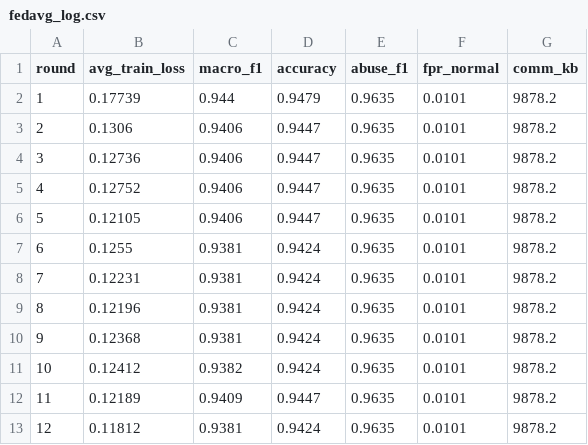
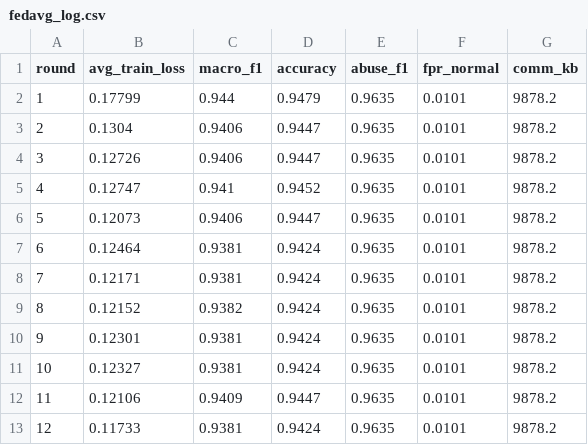
Before and after one commit to karthikesh-dk/Privacy-Preserving-Federated-Learning-, a CSV file: experiments/results/fedavg_log.csv, drawn as a sheet.

```diff
--- a/experiments/results/fedavg_log.csv
+++ b/experiments/results/fedavg_log.csv
@@ -1,13 +1,13 @@
 round,avg_train_loss,macro_f1,accuracy,abuse_f1,fpr_normal,comm_kb
-1,0.17739,0.944,0.9479,0.9635,0.0101,9878.2
-2,0.1306,0.9406,0.9447,0.9635,0.0101,9878.2
-3,0.12736,0.9406,0.9447,0.9635,0.0101,9878.2
-4,0.12752,0.9406,0.9447,0.9635,0.0101,9878.2
-5,0.12105,0.9406,0.9447,0.9635,0.0101,9878.2
-6,0.1255,0.9381,0.9424,0.9635,0.0101,9878.2
-7,0.12231,0.9381,0.9424,0.9635,0.0101,9878.2
-8,0.12196,0.9381,0.9424,0.9635,0.0101,9878.2
-9,0.12368,0.9381,0.9424,0.9635,0.0101,9878.2
-10,0.12412,0.9382,0.9424,0.9635,0.0101,9878.2
-11,0.12189,0.9409,0.9447,0.9635,0.0101,9878.2
-12,0.11812,0.9381,0.9424,0.9635,0.0101,9878.2
+1,0.17799,0.944,0.9479,0.9635,0.0101,9878.2
+2,0.1304,0.9406,0.9447,0.9635,0.0101,9878.2
+3,0.12726,0.9406,0.9447,0.9635,0.0101,9878.2
+4,0.12747,0.941,0.9452,0.9635,0.0101,9878.2
+5,0.12073,0.9406,0.9447,0.9635,0.0101,9878.2
+6,0.12464,0.9381,0.9424,0.9635,0.0101,9878.2
+7,0.12171,0.9381,0.9424,0.9635,0.0101,9878.2
+8,0.12152,0.9382,0.9424,0.9635,0.0101,9878.2
+9,0.12301,0.9381,0.9424,0.9635,0.0101,9878.2
+10,0.12327,0.9381,0.9424,0.9635,0.0101,9878.2
+11,0.12106,0.9409,0.9447,0.9635,0.0101,9878.2
+12,0.11733,0.9381,0.9424,0.9635,0.0101,9878.2
```
Also changed, not shown: 9 other files.
